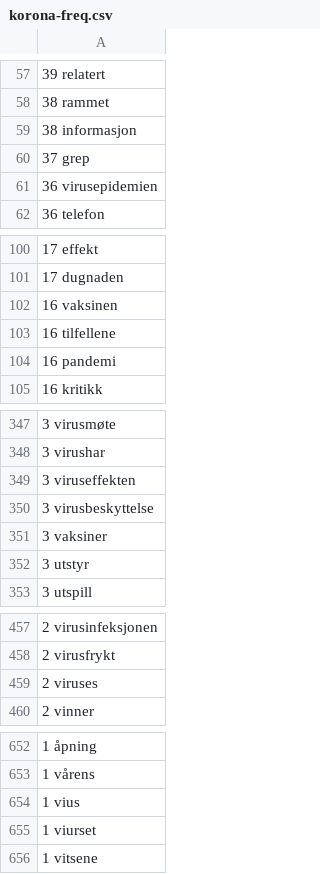
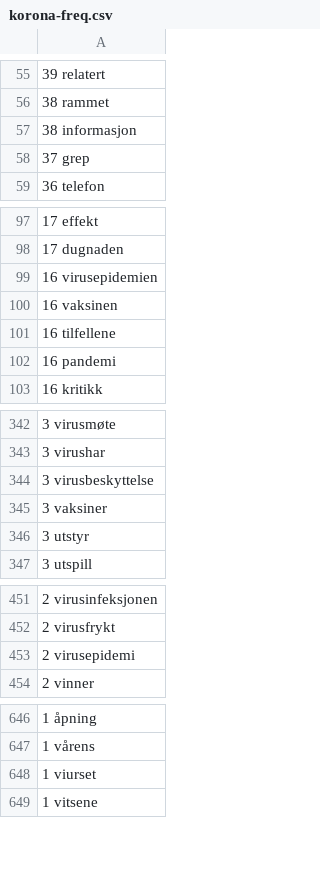
Before and after one commit to clarino/corona, a CSV file: korona-freq.csv, drawn as a sheet; only a part is shown, gaps mark what is left out; the diff covers the shown part only.

```diff
--- a/korona-freq.csv
+++ b/korona-freq.csv
@@ -60,3 +58,2 @@
   37 grep
-  36 virusepidemien
   36 telefon
@@ -101,2 +98,3 @@
   17 dugnaden
+  16 virusepidemien
   16 vaksinen
@@ -348,3 +343,2 @@
    3 virushar
-   3 viruseffekten
    3 virusbeskyttelse
@@ -458,3 +452,3 @@
    2 virusfrykt
-   2 viruses
+   2 virusepidemi
    2 vinner
@@ -653,3 +647,2 @@
    1 vårens
-   1 vius
    1 viurset
```
Also changed, not shown: 16 removed rows elsewhere in this file, korona-compounds.csv, 1 other file.
